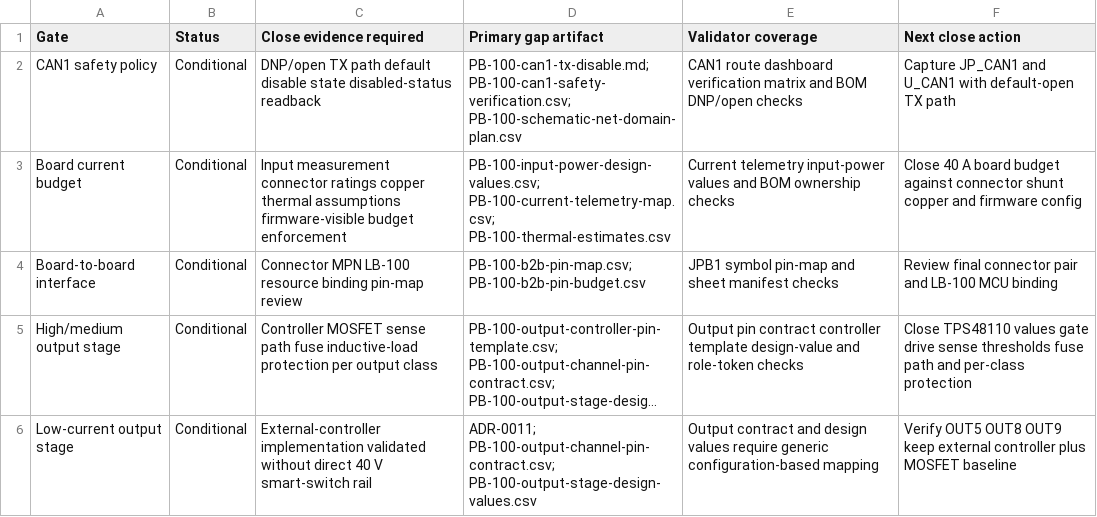
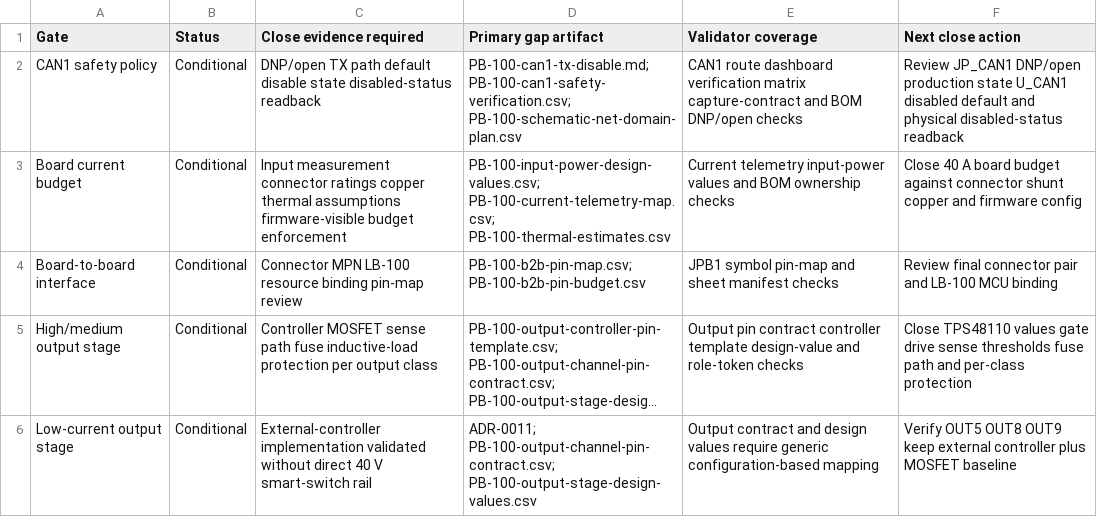
Before and after one commit to avlyubimov/svc-platform, a CSV file: hardware/power-board/PB-100/PB-100-schematic-freeze-gap-register.csv, drawn as a sheet; only a part is shown; long unchanged cells end in ….

```diff
--- a/hardware/power-board/PB-100/PB-100-schematic-freeze-gap-register.csv
+++ b/hardware/power-board/PB-100/PB-100-schematic-freeze-gap-register.csv
@@ -1,3 +1,3 @@
 Gate,Status,Close evidence required,Primary gap artifact,Validator coverage,Next close action
-CAN1 safety policy,Conditional,DNP/open TX path default disable state disabled-status readback,PB-100-can1-tx-disable.md; PB-100-can1-safety-verification.csv; PB-100-schematic-net-domain-plan.csv,CAN1 route dashboard verification matrix and BOM DNP/open checks,Capture JP_CAN1 and U_CAN1 with default-open TX path
+CAN1 safety policy,Conditional,DNP/open TX path default disable state disabled-status readback,PB-100-can1-tx-disable.md; PB-100-can1-safety-verification.csv; PB-100-schematic-net-domain-plan.csv,CAN1 route dashboard verification matrix capture-contract and BOM DNP/open checks,Review JP_CAN1 DNP/open production state U_CAN1 disabled default and physical disabled-status readback
 Board current budget,Conditional,Input measurement connector ratings copper thermal assumptions firmware-visible budget enforcement,PB-100-input-power-design-values.csv; PB-100-current-telemetry-map.csv; PB-100-thermal-estimates.csv,Current telemetry input-power values and BOM ownership checks,Close 40 A board budget against connector shunt copper and firmware config
```
Also changed, not shown: hardware/power-board/PB-100/PB-100-can1-safety-verification.csv, hardware/power-board/PB-100/PB-100-schematic-capture-work-queue.csv, 8 other files.
